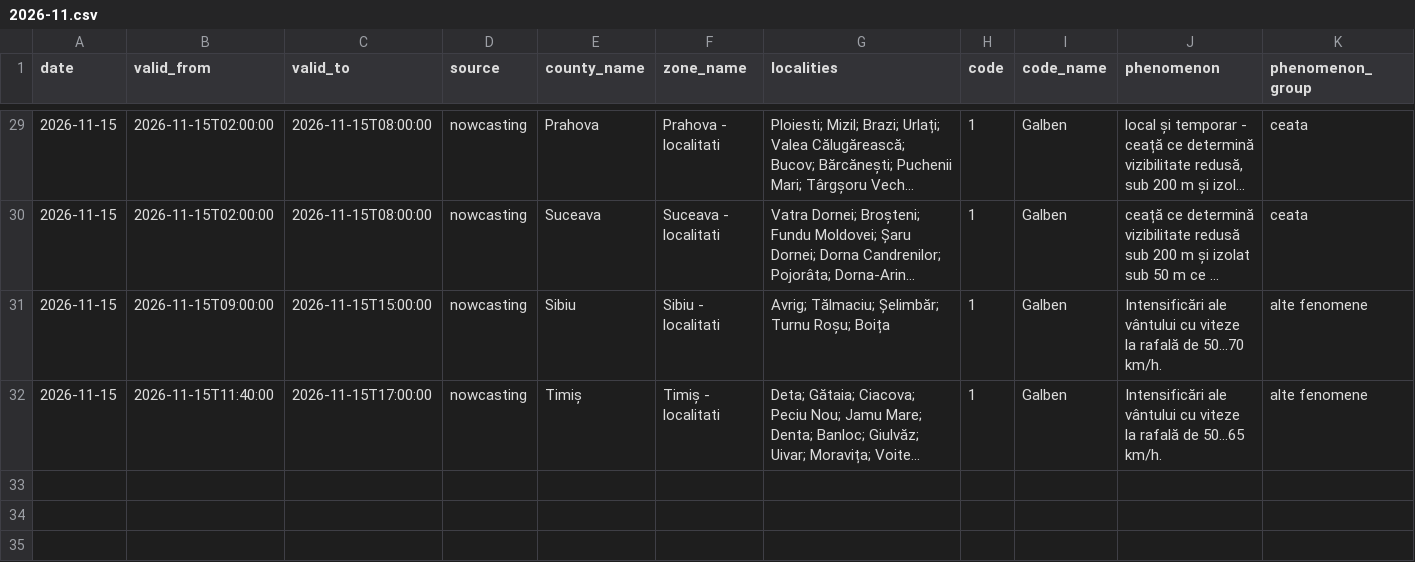
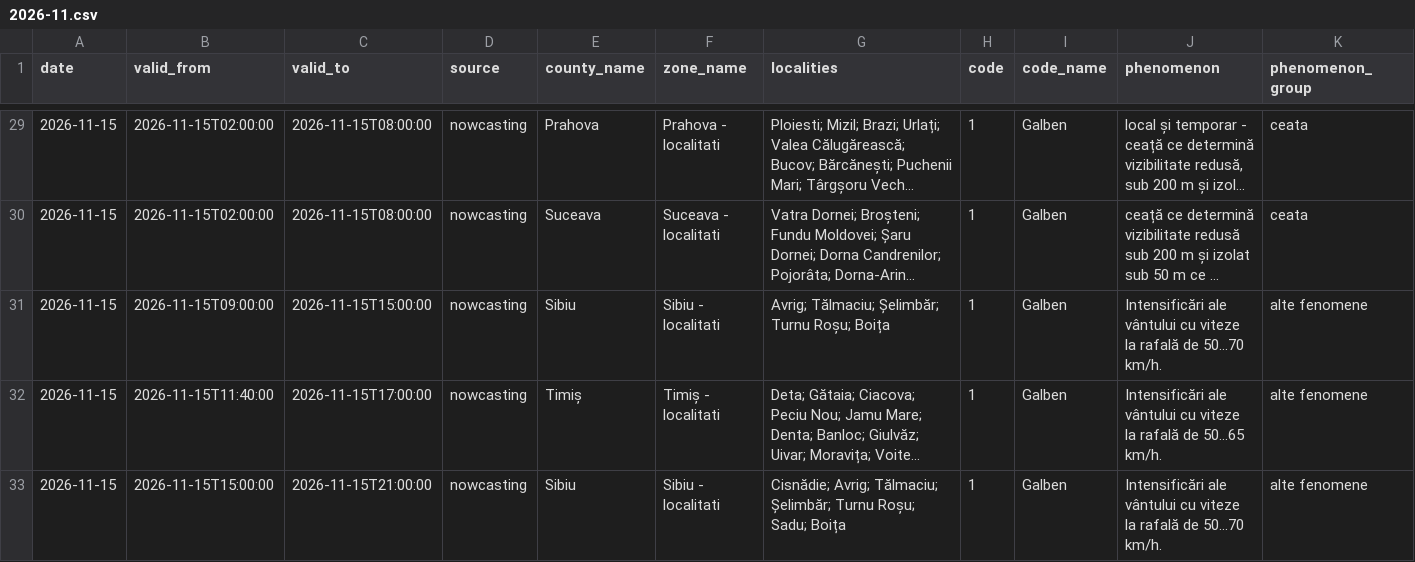
Before and after one commit to mariusbudileanu/date-meteo, a CSV file: public/istoric/nowcasting/2026-11.csv, drawn as a sheet; only a part is shown, gaps mark what is left out; long unchanged cells end in …; rows hold the shown columns only; the diff names each change by its address in the sheet, - before the commit and + after, or states it on an @@ line.

```diff
--- a/public/istoric/nowcasting/2026-11.csv
+++ b/public/istoric/nowcasting/2026-11.csv
+row 33: 2026-11-15 | 2026-11-15T15:00:00 | 2026-11-15T21:00:00 | nowcasting | Sibiu | Sibiu - localitati | Cisnădie; Avrig; Tălmaciu; Șelimbăr; Turnu Roșu; Sadu; Boița | 1 | Galben | Intensificări ale vântului cu viteze la rafală de 50...70 km/h. | alte fenomene
```
Also changed, not shown: public/istoric/2026/2026-11.csv, 14 other files.
